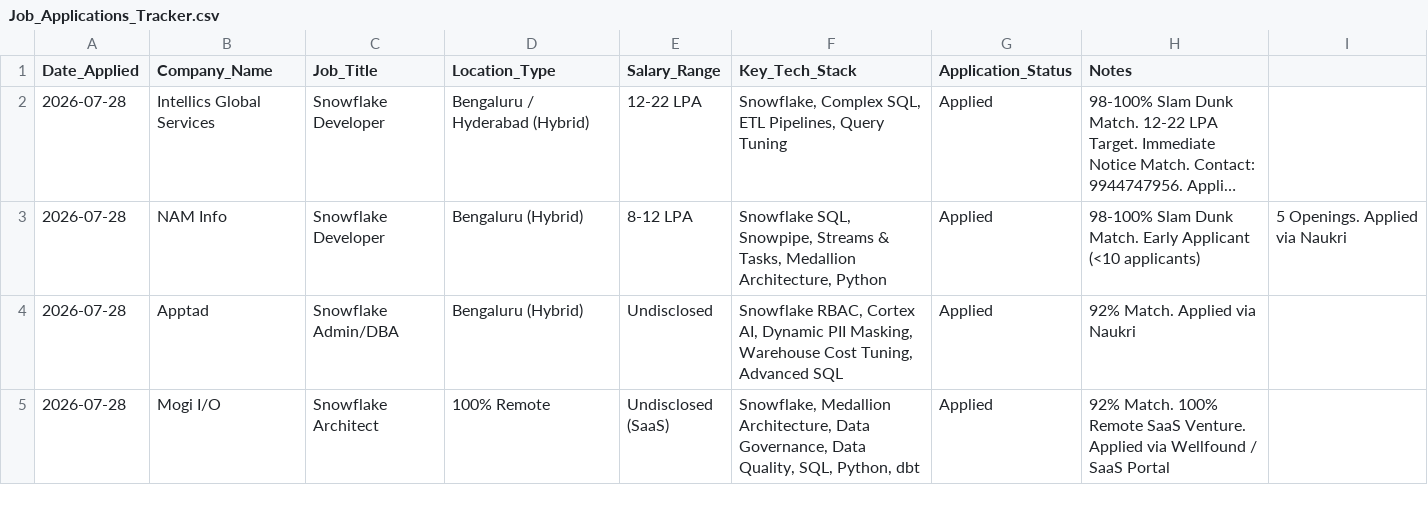
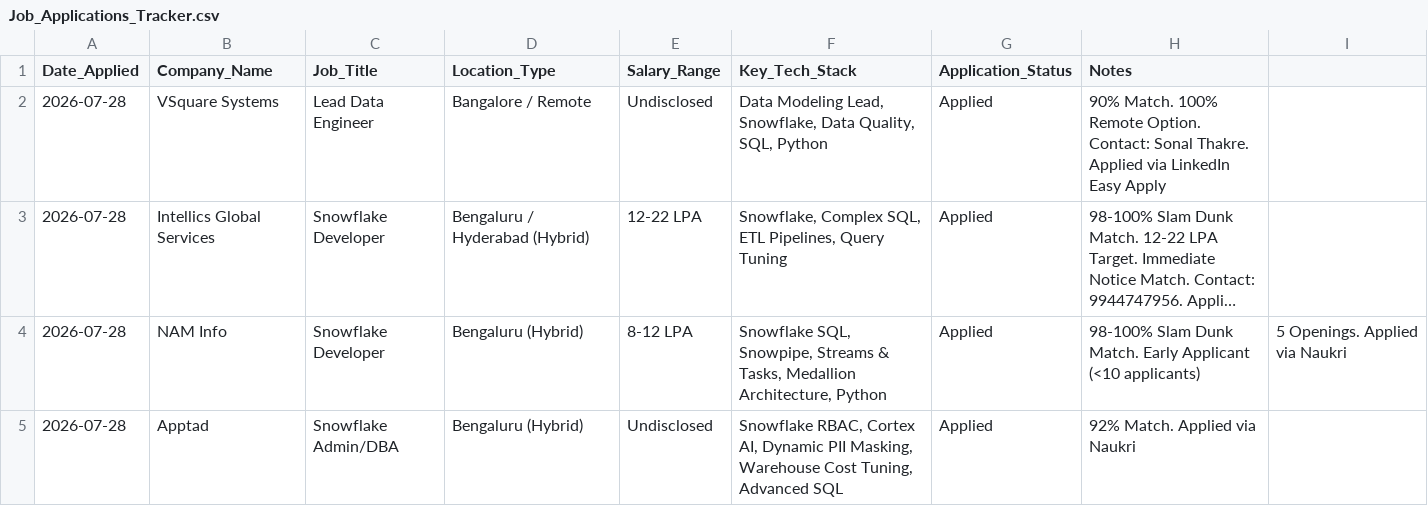
Before and after one commit to LeadGenData/M_Haresh_Kumar, a CSV file: Job_Applications_Tracker.csv, drawn as a sheet; only a part is shown; the shorter side is filled out with more unchanged rows; long unchanged cells end in …; the diff names each change by its address in the sheet, - before the commit and + after, or states it on an @@ line.

Commit message:
Add VSquare Systems Lead Data Engineer application to job tracker

```diff
--- a/Job_Applications_Tracker.csv
+++ b/Job_Applications_Tracker.csv
+row 2: 2026-07-28 | VSquare Systems | Lead Data Engineer | Bangalore / Remote | Undisclosed | Data Modeling Lead, Snowflake, Data Quality, SQL, Python | Applied | 90% Match. 100% Remote Option. Contact: Sonal Thakre. Applied via LinkedIn Easy Apply
```
Also changed, not shown: 1 other file.
